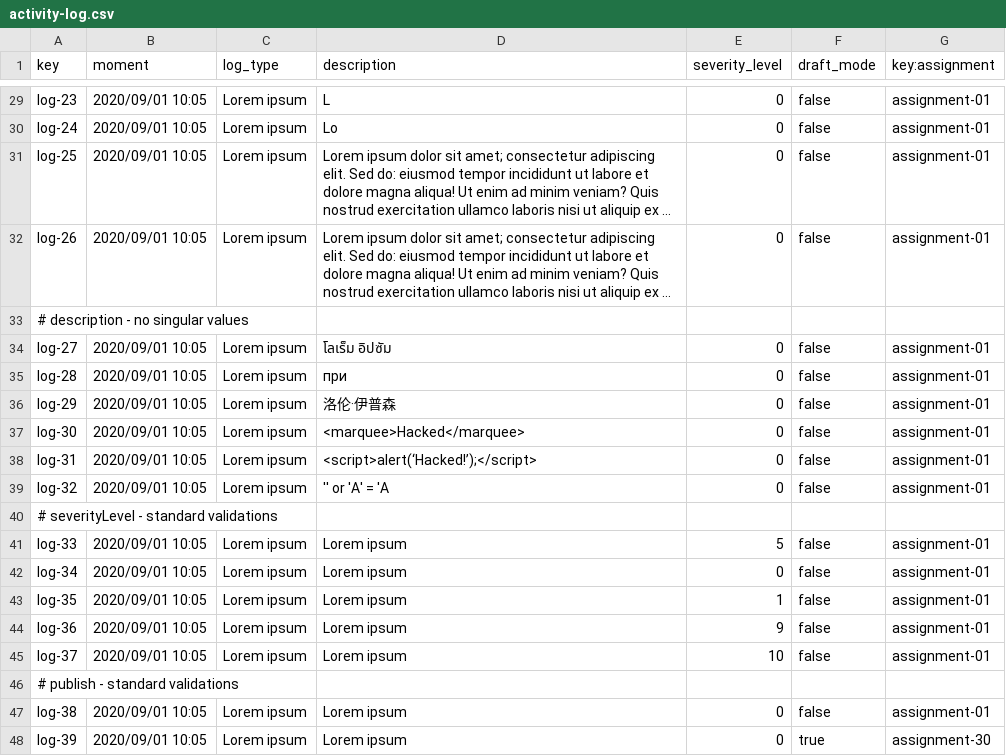
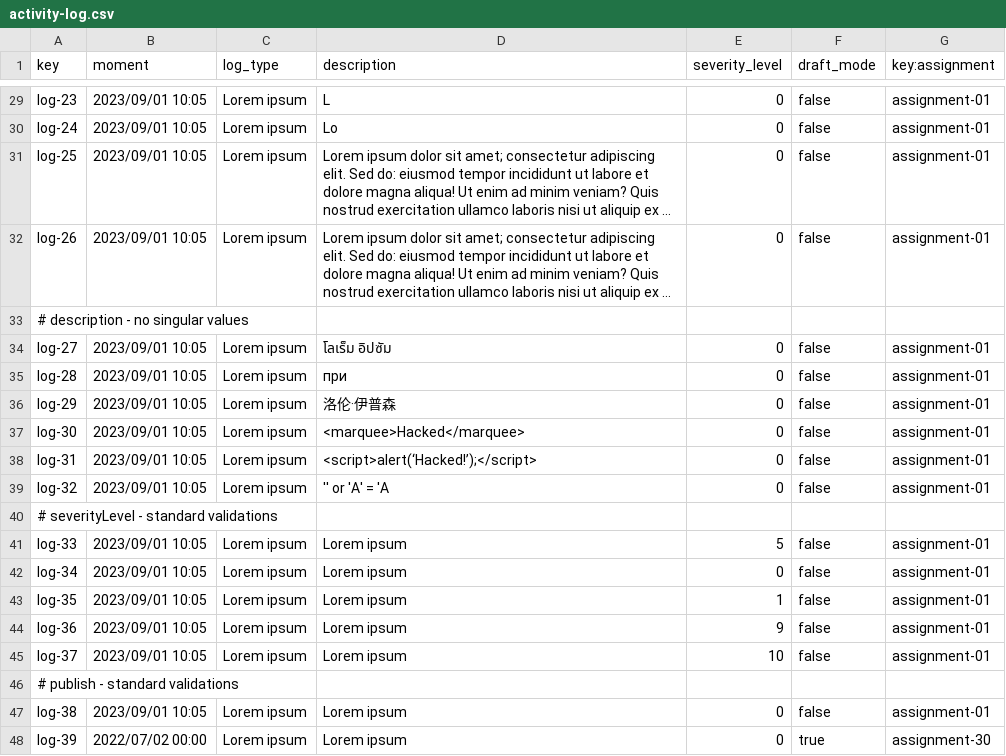
Before and after one commit to juagonluc1/Acme-ANS-D04, a CSV file: src/main/resources/WEB-INF/data/sample/activity-log.csv, drawn as a sheet; only a part is shown, gaps mark what is left out; long unchanged cells end in …; the diff covers the shown part only; the diff names each change by its address in the sheet, - before the commit and + after, or states it on an @@ line.

```diff
--- a/src/main/resources/WEB-INF/data/sample/activity-log.csv
+++ b/src/main/resources/WEB-INF/data/sample/activity-log.csv
-B29:B32 (moment): 2020/09/01 10:05
+B29:B32 (moment): 2023/09/01 10:05
-B34:B39 (moment): 2020/09/01 10:05
+B34:B39 (moment): 2023/09/01 10:05
-B41:B45 (moment): 2020/09/01 10:05
+B41:B45 (moment): 2023/09/01 10:05
-B47 (moment): 2020/09/01 10:05
+B47 (moment): 2023/09/01 10:05
-B48 (moment): 2020/09/01 10:05
+B48 (moment): 2022/07/02 00:00
```
Also changed, not shown: 20 edited cells elsewhere in this file, 8 other files.
